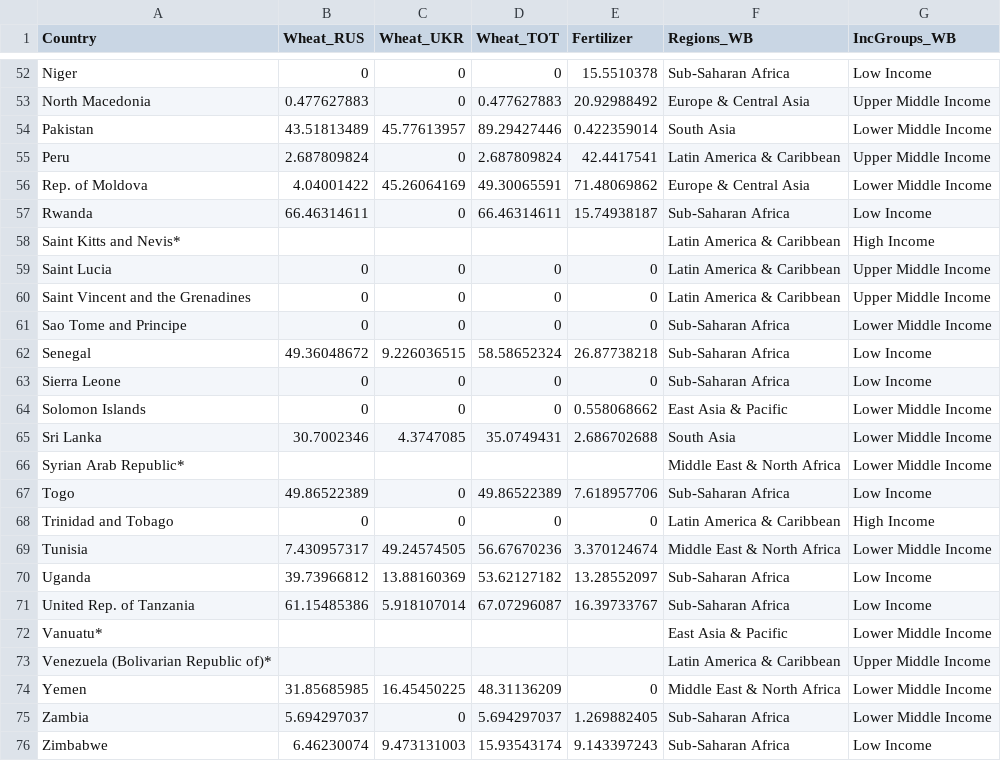
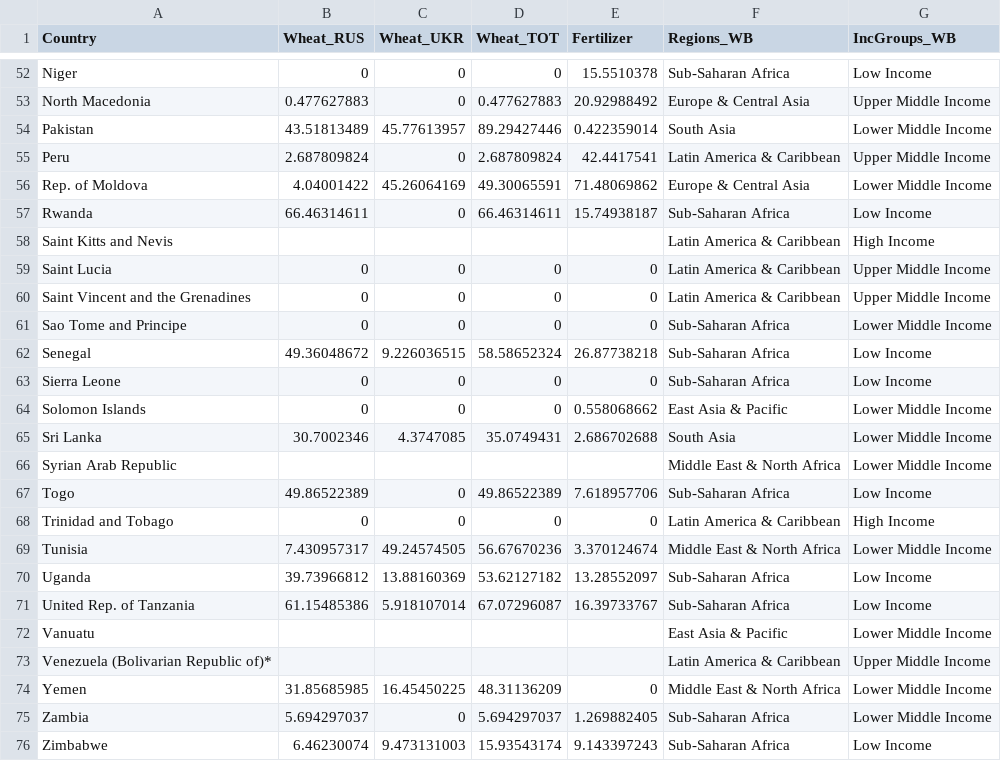
Before and after one commit to nrwpradana/krisis-pangan, a CSV file: data/2_import_rus_ukr_18-20.csv, drawn as a sheet; only a part is shown, gaps mark what is left out; the diff covers the shown part only.

```diff
--- a/data/2_import_rus_ukr_18-20.csv
+++ b/data/2_import_rus_ukr_18-20.csv
@@ -57,3 +57,3 @@ Rep. of Moldova,4.04001422,45.26064169,49.30065591,71.48069862,Europe & Central
 Rwanda,66.46314611,0,66.46314611,15.74938187,Sub-Saharan Africa,Low Income
-Saint Kitts and Nevis*,,,,,Latin America & Caribbean,High Income
+Saint Kitts and Nevis,,,,,Latin America & Caribbean,High Income
 Saint Lucia,0,0,0,0,Latin America & Caribbean,Upper Middle Income
@@ -65,3 +65,3 @@ Solomon Islands,0,0,0,0.558068662,East Asia & Pacific,Lower Middle Income
 Sri Lanka,30.7002346,4.3747085,35.0749431,2.686702688,South Asia,Lower Middle Income
-Syrian Arab Republic*,,,,,Middle East & North Africa,Lower Middle Income
+Syrian Arab Republic,,,,,Middle East & North Africa,Lower Middle Income
 Togo,49.86522389,0,49.86522389,7.618957706,Sub-Saharan Africa,Low Income
@@ -71,3 +71,3 @@ Uganda,39.73966812,13.88160369,53.62127182,13.28552097,Sub-Saharan Africa,Low In
 United Rep. of Tanzania,61.15485386,5.918107014,67.07296087,16.39733767,Sub-Saharan Africa,Low Income
-Vanuatu*,,,,,East Asia & Pacific,Lower Middle Income
+Vanuatu,,,,,East Asia & Pacific,Lower Middle Income
 Venezuela (Bolivarian Republic of)*,,,,,Latin America & Caribbean,Upper Middle Income
```
Also changed, not shown: 8 edited cells elsewhere in this file, 1 other file.
